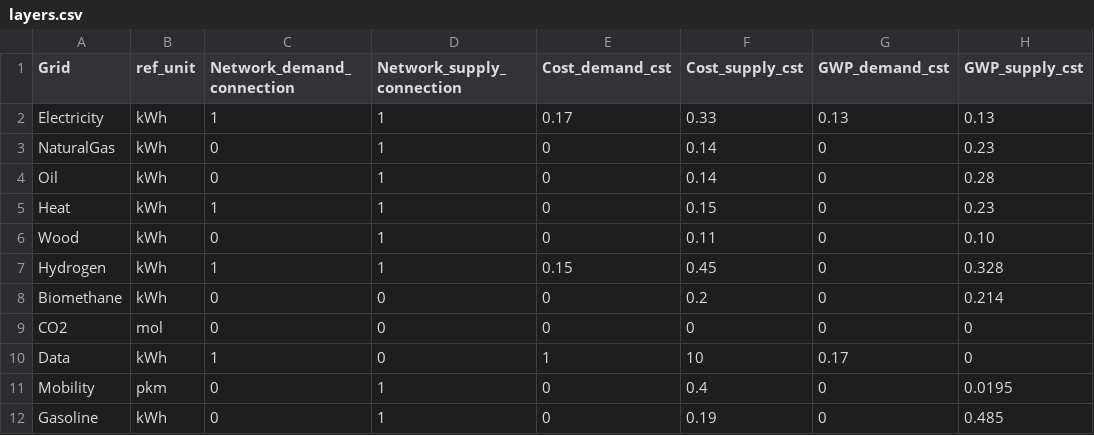
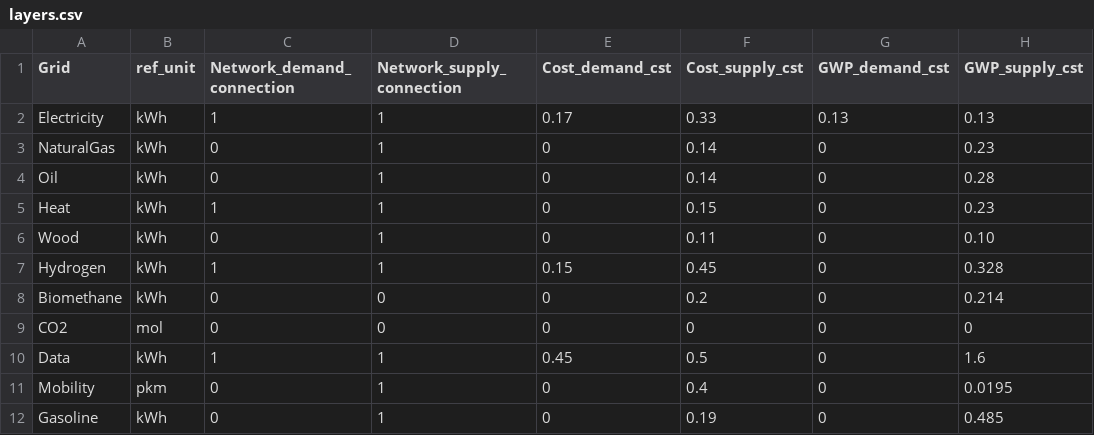
Before and after one commit to IPESE/REHO, a CSV file: reho/data/infrastructure/layers.csv, drawn as a sheet; only a part is shown; the diff names each change by its address in the sheet, - before the commit and + after, or states it on an @@ line.

```diff
--- a/reho/data/infrastructure/layers.csv
+++ b/reho/data/infrastructure/layers.csv
-D10 (Network_supply_connection): 0
+D10 (Network_supply_connection): 1
-E10 (Cost_demand_cst): 1
+E10 (Cost_demand_cst): 0.45
-F10 (Cost_supply_cst): 10
+F10 (Cost_supply_cst): 0.5
-G10 (GWP_demand_cst): 0.17
+G10 (GWP_demand_cst): 0
-H10 (GWP_supply_cst): 0
+H10 (GWP_supply_cst): 1.6
```
Also changed, not shown: reho/data/infrastructure/district_units.csv, reho/plotting/layout.csv, 7 other files.
